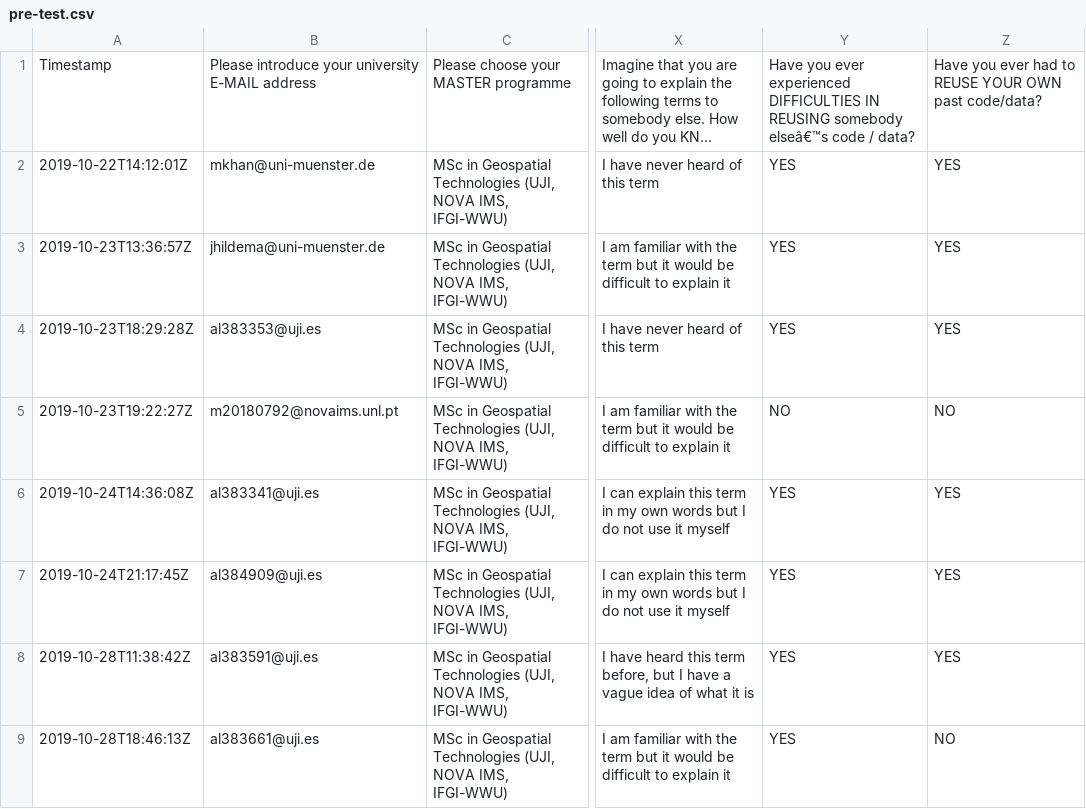
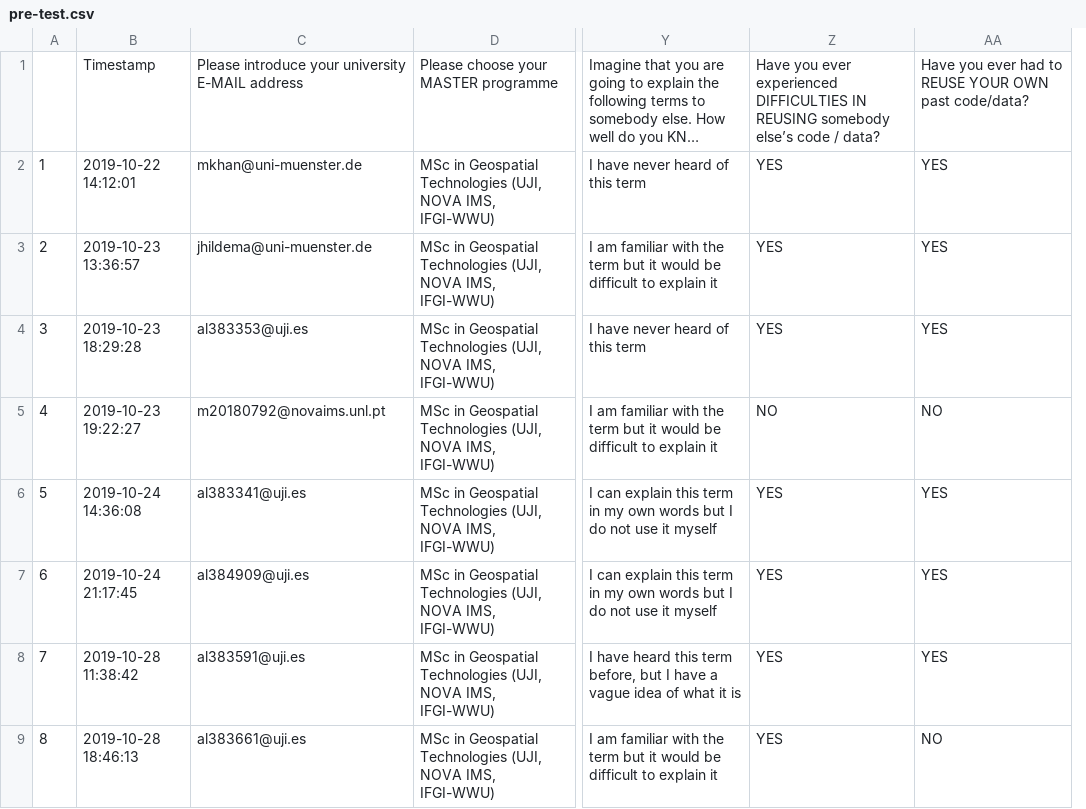
Before and after one commit to cgranell/self-assessment-experiment, a CSV file: data-raw/pre-test.csv, drawn as a sheet; only a part is shown, gaps mark what is left out; long unchanged cells end in …; removed rows and columns are numbered as before the commit, all else as after; the diff names each change by its address in the sheet, - before the commit and + after, or states it on an @@ line.

```diff
--- a/data-raw/pre-test.csv
+++ b/data-raw/pre-test.csv
-column A, rows 1-9: Timestamp | 2019-10-22T14:12:01Z | 2019-10-23T13:36:57Z | 2019-10-23T18:29:28Z | 2019-10-23T19:22:27Z | 2019-10-24T14:36:08Z | 2019-10-24T21:17:45Z | 2019-10-28T11:38:42Z | 2019-10-28T18:46:13Z
+column A, rows 2-9: 1 | 2 | 3 | 4 | 5 | 6 | 7 | 8
+column B, rows 1-9: Timestamp | 2019-10-22 14:12:01 | 2019-10-23 13:36:57 | 2019-10-23 18:29:28 | 2019-10-23 19:22:27 | 2019-10-24 14:36:08 | 2019-10-24 21:17:45 | 2019-10-28 11:38:42 | 2019-10-28 18:46:13
-Z1: …REUSING somebody elseâ€™s code /…
+Z1: …REUSING somebody else’s code /…
```
Also changed, not shown: 3 other files.
